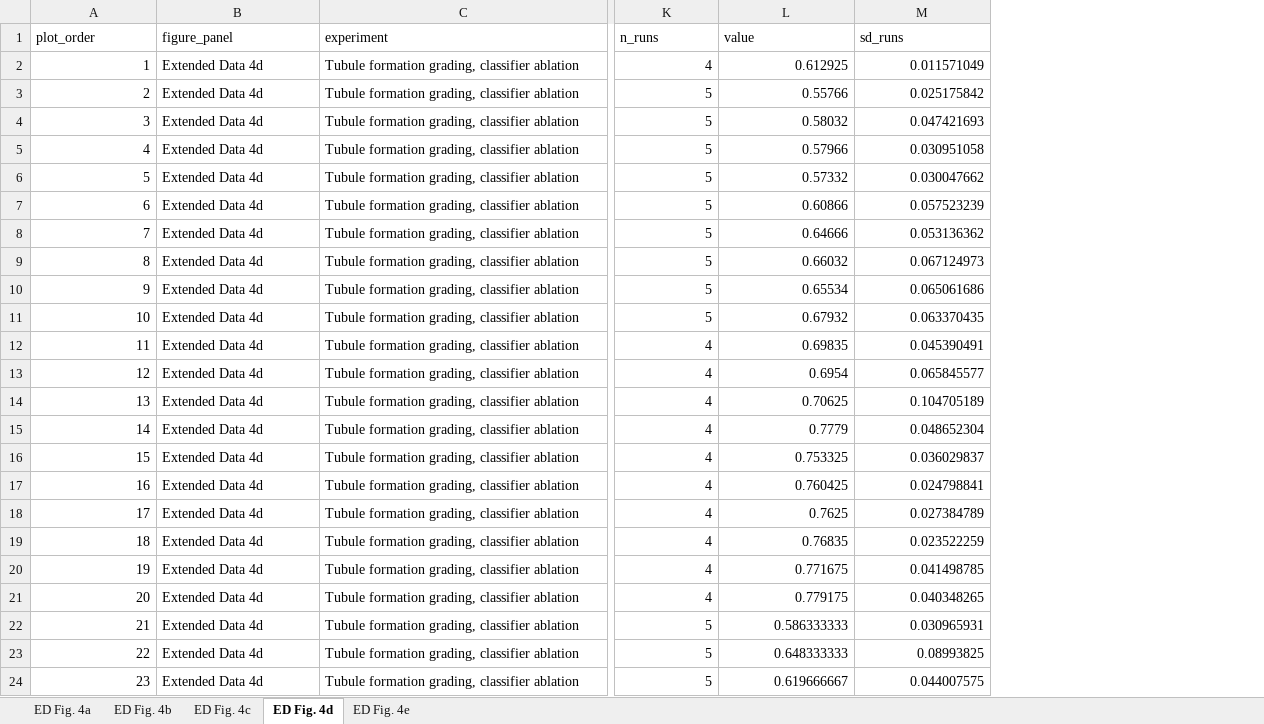
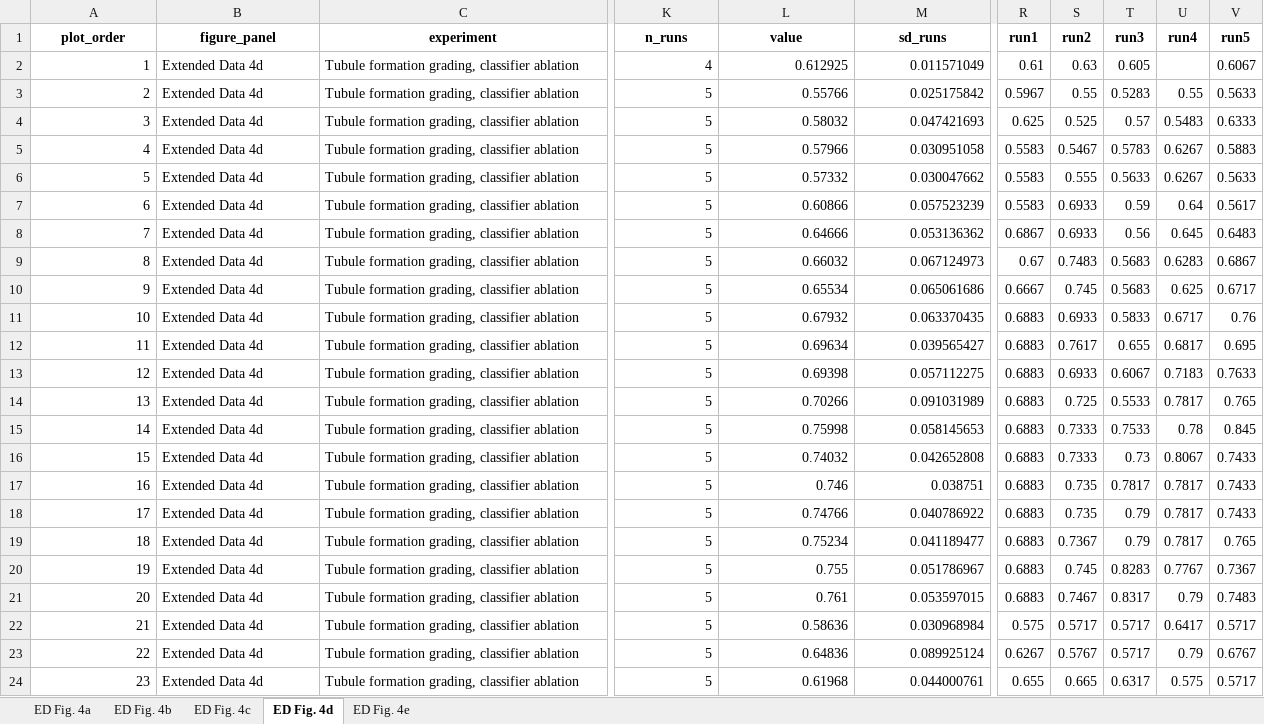
Before and after one commit to zhihuanglab/TissueLab-Experiment, an Excel workbook: source_data/workbooks/Source_Data_ED_Fig4.xlsx, sheet ED Fig. 4d, drawn as a sheet; only a part is shown, gaps mark what is left out; values as stored, in another font and other column widths than the file's, no borders; the diff covers the shown part only; the diff names each change by its address in the sheet, - before the commit and + after, or states it on an @@ line.

```diff
--- a/source_data/workbooks/Source_Data_ED_Fig4.xlsx (sheet ED Fig. 4d)
+++ b/source_data/workbooks/Source_Data_ED_Fig4.xlsx (sheet ED Fig. 4d)
+column R (run1), rows 2-24: 0.61 | 0.5967 | 0.625 | 0.5583 | 0.5583 | 0.5583 | 0.6867 | 0.67 | 0.6667 | 0.6883 | 0.6883 | 0.6883 | 0.6883 | 0.6883 | 0.6883 | 0.6883 | 0.6883 | 0.6883 | 0.6883 | 0.6883 | 0.575 | 0.6267 | 0.655
+column S (run2), rows 2-24: 0.63 | 0.55 | 0.525 | 0.5467 | 0.555 | 0.6933 | 0.6933 | 0.7483 | 0.745 | 0.6933 | 0.7617 | 0.6933 | 0.725 | 0.7333 | 0.7333 | 0.735 | 0.735 | 0.7367 | 0.745 | 0.7467 | 0.5717 | 0.5767 | 0.665
+column T (run3), rows 2-24: 0.605 | 0.5283 | 0.57 | 0.5783 | 0.5633 | 0.59 | 0.56 | 0.5683 | 0.5683 | 0.5833 | 0.655 | 0.6067 | 0.5533 | 0.7533 | 0.73 | 0.7817 | 0.79 | 0.79 | 0.8283 | 0.8317 | 0.5717 | 0.5717 | 0.6317
+column U (run4), rows 3-24: 0.55 | 0.5483 | 0.6267 | 0.6267 | 0.64 | 0.645 | 0.6283 | 0.625 | 0.6717 | 0.6817 | 0.7183 | 0.7817 | 0.78 | 0.8067 | 0.7817 | 0.7817 | 0.7817 | 0.7767 | 0.79 | 0.6417 | 0.79 | 0.575
+column V (run5), rows 2-24: 0.6067 | 0.5633 | 0.6333 | 0.5883 | 0.5633 | 0.5617 | 0.6483 | 0.6867 | 0.6717 | 0.76 | 0.695 | 0.7633 | 0.765 | 0.845 | 0.7433 | 0.7433 | 0.7433 | 0.765 | 0.7367 | 0.7483 | 0.5717 | 0.6767 | 0.5717
@@ A1:M1 bold: off → on, alignment: left → center @@
-K12:K21 (n_runs): 4
+K12:K21 (n_runs): 5
-L12 (value): 0.69835
+L12 (value): 0.69634
-M12 (sd_runs): 0.045390491
+M12 (sd_runs): 0.039565427
-L13 (value): 0.6954
+L13 (value): 0.69398
-M13 (sd_runs): 0.065845577
+M13 (sd_runs): 0.057112275
-L14 (value): 0.70625
+L14 (value): 0.70266
-M14 (sd_runs): 0.104705189
+M14 (sd_runs): 0.091031989
-L15 (value): 0.7779
+L15 (value): 0.75998
-M15 (sd_runs): 0.048652304
+M15 (sd_runs): 0.058145653
-L16 (value): 0.753325
+L16 (value): 0.74032
-M16 (sd_runs): 0.036029837
+M16 (sd_runs): 0.042652808
-L17 (value): 0.760425
+L17 (value): 0.746
-M17 (sd_runs): 0.024798841
+M17 (sd_runs): 0.038751
-L18 (value): 0.7625
+L18 (value): 0.74766
-M18 (sd_runs): 0.027384789
+M18 (sd_runs): 0.040786922
-L19 (value): 0.76835
+L19 (value): 0.75234
-M19 (sd_runs): 0.023522259
+M19 (sd_runs): 0.041189477
-L20 (value): 0.771675
+L20 (value): 0.755
-M20 (sd_runs): 0.041498785
+M20 (sd_runs): 0.051786967
-L21 (value): 0.779175
+L21 (value): 0.761
-M21 (sd_runs): 0.040348265
+M21 (sd_runs): 0.053597015
-L22 (value): 0.586333333
+L22 (value): 0.58636
-M22 (sd_runs): 0.030965931
+M22 (sd_runs): 0.030968984
-L23 (value): 0.648333333
+L23 (value): 0.64836
-M23 (sd_runs): 0.08993825
+M23 (sd_runs): 0.089925124
-L24 (value): 0.619666667
+L24 (value): 0.61968
-M24 (sd_runs): 0.044007575
+M24 (sd_runs): 0.044000761
```
Also changed, not shown: 39 edited cells and cell formats elsewhere in this sheet, sheet ED Fig. 4c, sheet ED Fig. 4e, sheet ED Fig. 4b, sheet ED Fig. 4a, source_data/workbooks/Source_Data_ED_Fig2.xlsx, source_data/workbooks/Source_Data_ED_Fig7.xlsx, 35 other files.
